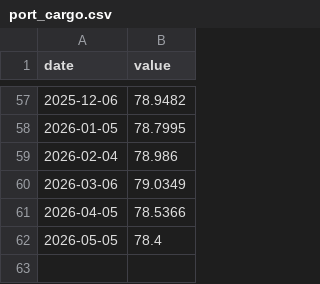
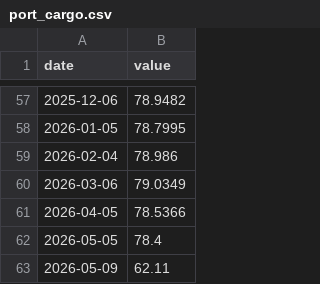
Before and after one commit to aniketkulkarni420/india-risk-monitor, a CSV file: data/history/port_cargo.csv, drawn as a sheet; only a part is shown, gaps mark what is left out; the diff names each change by its address in the sheet, - before the commit and + after, or states it on an @@ line.

```diff
--- a/data/history/port_cargo.csv
+++ b/data/history/port_cargo.csv
+row 63: 2026-05-09 | 62.11
```
Also changed, not shown: 18 other files.
